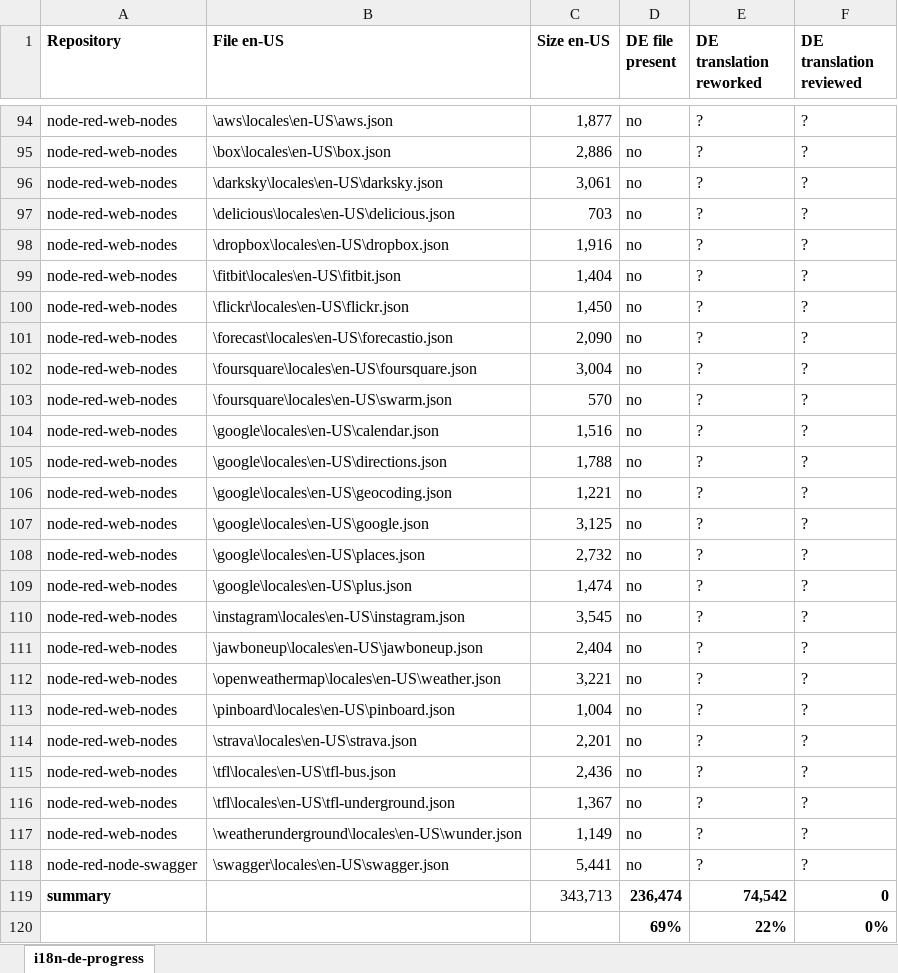
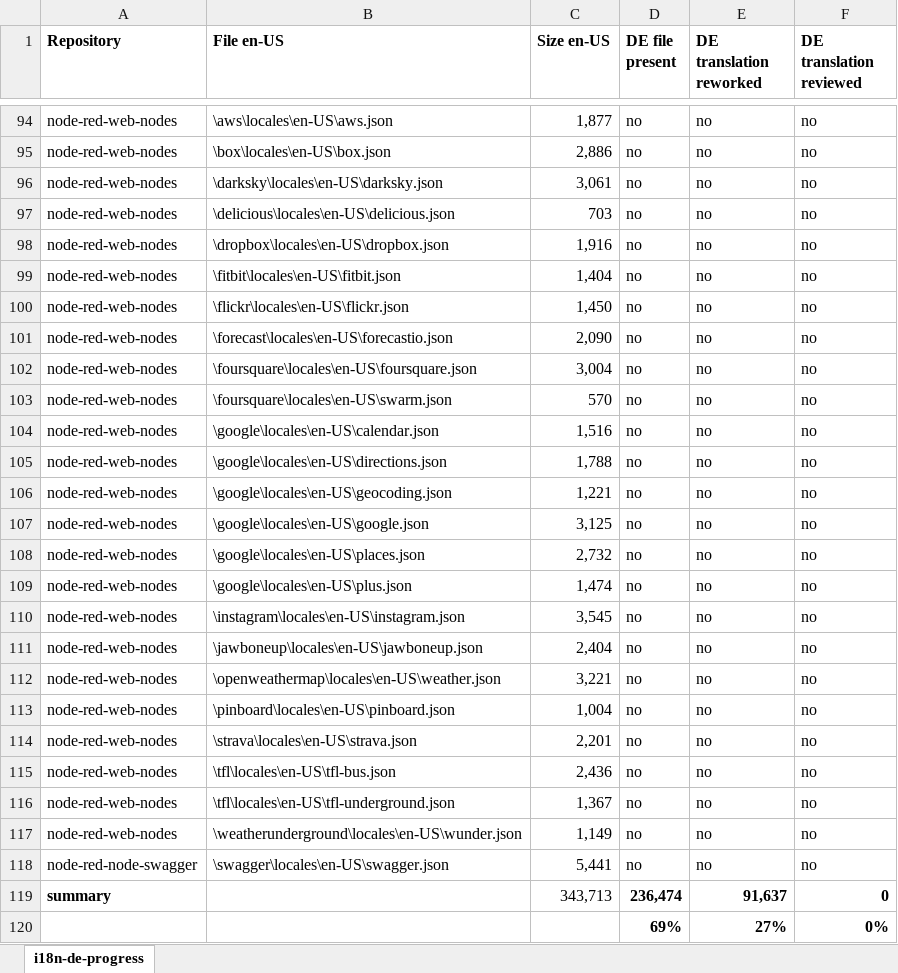
Before and after one commit to heikokue/designs, an Excel workbook: designs/i18n-de/i18n-de-progress.xlsx, sheet i18n-de-progress, drawn as a sheet; only a part is shown, gaps mark what is left out; values as stored, in another font and other column widths than the file's, no borders; the diff covers the shown part only; the diff names each change by its address in the sheet, - before the commit and + after, or states it on an @@ line.

Commit message:
updated designs/i18n-de/i18n-de-progress

```diff
--- a/designs/i18n-de/i18n-de-progress.xlsx (sheet i18n-de-progress)
+++ b/designs/i18n-de/i18n-de-progress.xlsx (sheet i18n-de-progress)
-E94:E118 (DE translation reworked): ?
+E94:E118 (DE translation reworked): no
-F94:F118 (DE translation reviewed): ?
+F94:F118 (DE translation reviewed): no
-E119 (DE translation reworked): 74,542
+E119 (DE translation reworked): 91,637
-E120 (DE translation reworked): 22%
+E120 (DE translation reworked): 27%
```
Also changed, not shown: 107 edited cells elsewhere in this sheet, 1 other file.
